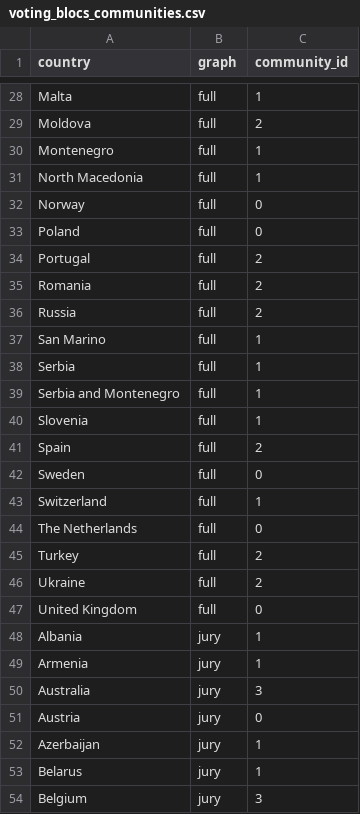
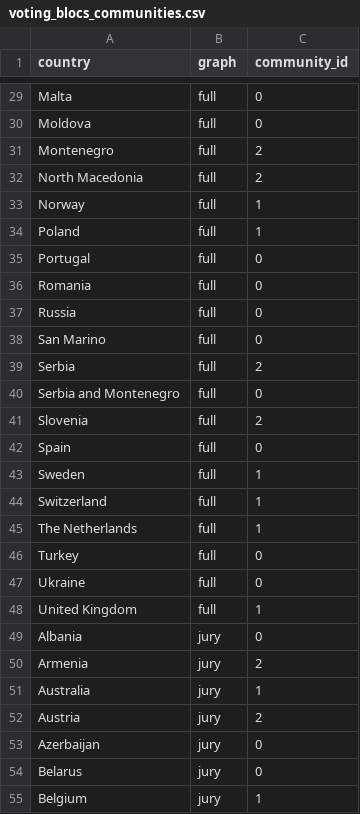
Before and after one commit to ariell20000/project-milestone, a CSV file: voting_blocs/outputs/voting_blocs_communities.csv, drawn as a sheet; only a part is shown, gaps mark what is left out; addresses are those after the commit; the diff covers the shown part only; the diff names each change by its address in the sheet, - before the commit and + after, or states it on an @@ line.

```diff
--- a/voting_blocs/outputs/voting_blocs_communities.csv
+++ b/voting_blocs/outputs/voting_blocs_communities.csv
-C29 (community_id): 1
+C29 (community_id): 0
-C30 (community_id): 2
+C30 (community_id): 0
-C31:C32 (community_id): 1
+C31:C32 (community_id): 2
-C33:C34 (community_id): 0
+C33:C34 (community_id): 1
-C35:C37 (community_id): 2
+C35:C37 (community_id): 0
-C38 (community_id): 1
+C38 (community_id): 0
-C39 (community_id): 1
+C39 (community_id): 2
-C40 (community_id): 1
+C40 (community_id): 0
-C41 (community_id): 1
+C41 (community_id): 2
-C42 (community_id): 2
+C42 (community_id): 0
-C43 (community_id): 0
+C43 (community_id): 1
-C45 (community_id): 0
+C45 (community_id): 1
-C46:C47 (community_id): 2
+C46:C47 (community_id): 0
-C48 (community_id): 0
+C48 (community_id): 1
-C49 (community_id): 1
+C49 (community_id): 0
-C50 (community_id): 1
+C50 (community_id): 2
-C51 (community_id): 3
+C51 (community_id): 1
-C52 (community_id): 0
+C52 (community_id): 2
-C53:C54 (community_id): 1
+C53:C54 (community_id): 0
-C55 (community_id): 3
+C55 (community_id): 1
```
Also changed, not shown: 5 added rows and 101 edited cells elsewhere in this file, 3 other files.
